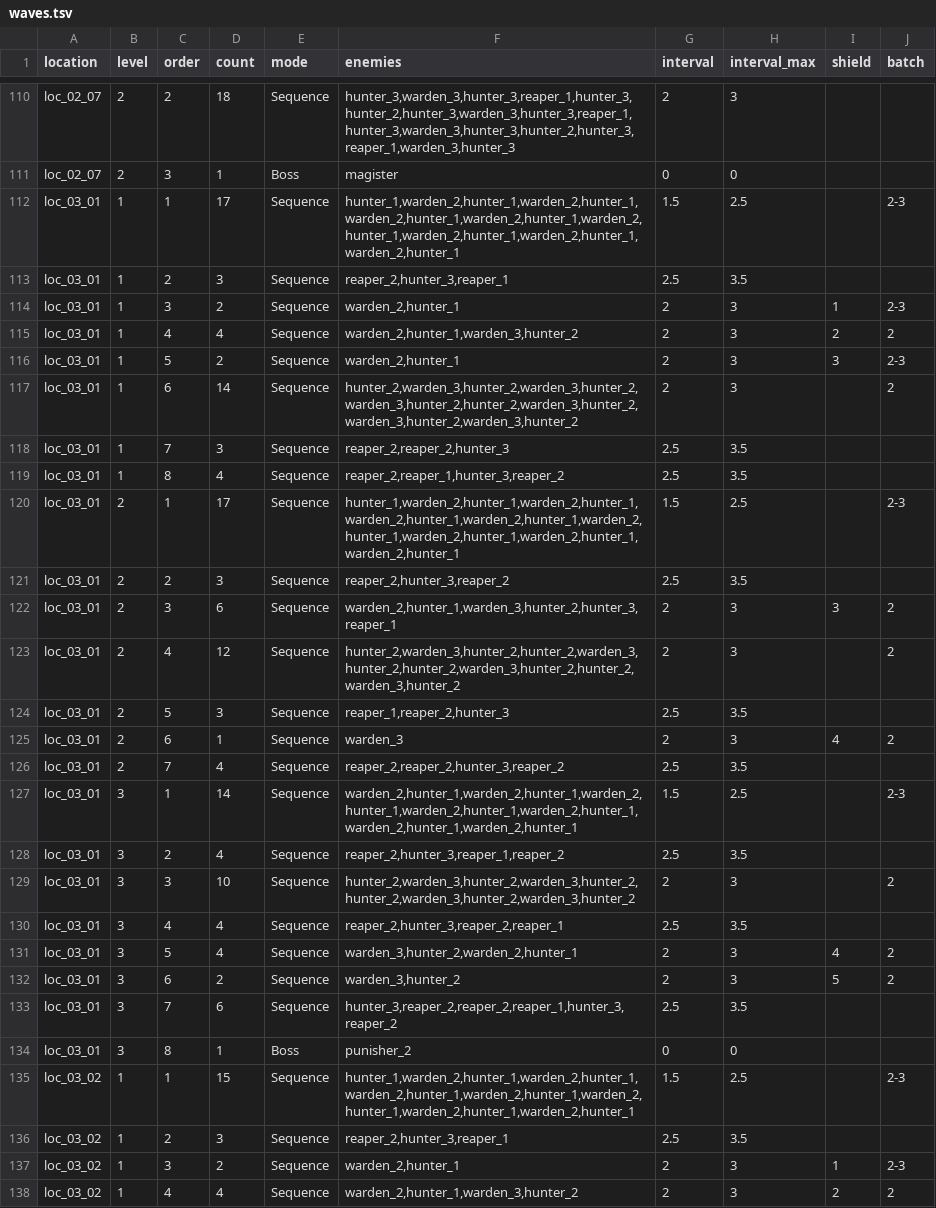
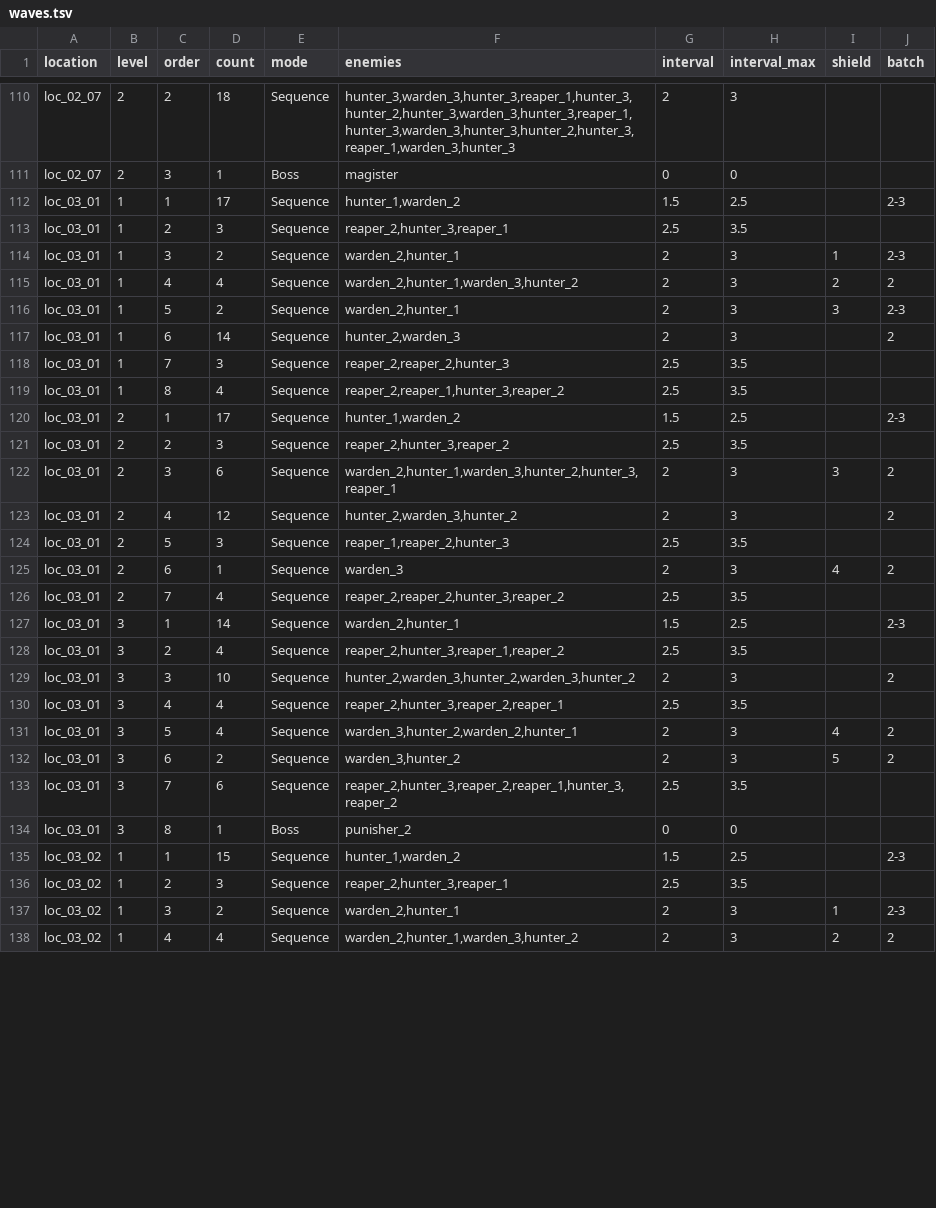
Before and after one commit to BarVit/UnityHomeWorks, a TSV file: Flappy Terminator/Assets/Data/Tables/waves.tsv, drawn as a sheet; only a part is shown, gaps mark what is left out; the diff covers the shown part only.

```diff
--- a/Flappy Terminator/Assets/Data/Tables/waves.tsv
+++ b/Flappy Terminator/Assets/Data/Tables/waves.tsv
@@ -111,3 +111,3 @@ loc_02_07	2	2	18	Sequence	hunter_3,warden_3,hunter_3,reaper_1,hunter_3,hunter_2,
 loc_02_07	2	3	1	Boss	magister	0	0		
-loc_03_01	1	1	17	Sequence	hunter_1,warden_2,hunter_1,warden_2,hunter_1,warden_2,hunter_1,warden_2,hunter_1,warden_2,hunter_1,warden_2,hunter_1,warden_2,hunter_1,warden_2,hunter_1	1.5	2.5		2-3
+loc_03_01	1	1	17	Sequence	hunter_1,warden_2	1.5	2.5		2-3
 loc_03_01	1	2	3	Sequence	reaper_2,hunter_3,reaper_1	2.5	3.5		
@@ -116,9 +116,9 @@ loc_03_01	1	4	4	Sequence	warden_2,hunter_1,warden_3,hunter_2	2	3	2	2
 loc_03_01	1	5	2	Sequence	warden_2,hunter_1	2	3	3	2-3
-loc_03_01	1	6	14	Sequence	hunter_2,warden_3,hunter_2,warden_3,hunter_2,warden_3,hunter_2,hunter_2,warden_3,hunter_2,warden_3,hunter_2,warden_3,hunter_2	2	3		2
+loc_03_01	1	6	14	Sequence	hunter_2,warden_3	2	3		2
 loc_03_01	1	7	3	Sequence	reaper_2,reaper_2,hunter_3	2.5	3.5		
 loc_03_01	1	8	4	Sequence	reaper_2,reaper_1,hunter_3,reaper_2	2.5	3.5		
-loc_03_01	2	1	17	Sequence	hunter_1,warden_2,hunter_1,warden_2,hunter_1,warden_2,hunter_1,warden_2,hunter_1,warden_2,hunter_1,warden_2,hunter_1,warden_2,hunter_1,warden_2,hunter_1	1.5	2.5		2-3
+loc_03_01	2	1	17	Sequence	hunter_1,warden_2	1.5	2.5		2-3
 loc_03_01	2	2	3	Sequence	reaper_2,hunter_3,reaper_2	2.5	3.5		
 loc_03_01	2	3	6	Sequence	warden_2,hunter_1,warden_3,hunter_2,hunter_3,reaper_1	2	3	3	2
-loc_03_01	2	4	12	Sequence	hunter_2,warden_3,hunter_2,hunter_2,warden_3,hunter_2,hunter_2,warden_3,hunter_2,hunter_2,warden_3,hunter_2	2	3		2
+loc_03_01	2	4	12	Sequence	hunter_2,warden_3,hunter_2	2	3		2
 loc_03_01	2	5	3	Sequence	reaper_1,reaper_2,hunter_3	2.5	3.5		
@@ -126,5 +126,5 @@ loc_03_01	2	6	1	Sequence	warden_3	2	3	4	2
 loc_03_01	2	7	4	Sequence	reaper_2,reaper_2,hunter_3,reaper_2	2.5	3.5		
-loc_03_01	3	1	14	Sequence	warden_2,hunter_1,warden_2,hunter_1,warden_2,hunter_1,warden_2,hunter_1,warden_2,hunter_1,warden_2,hunter_1,warden_2,hunter_1	1.5	2.5		2-3
+loc_03_01	3	1	14	Sequence	warden_2,hunter_1	1.5	2.5		2-3
 loc_03_01	3	2	4	Sequence	reaper_2,hunter_3,reaper_1,reaper_2	2.5	3.5		
-loc_03_01	3	3	10	Sequence	hunter_2,warden_3,hunter_2,warden_3,hunter_2,hunter_2,warden_3,hunter_2,warden_3,hunter_2	2	3		2
+loc_03_01	3	3	10	Sequence	hunter_2,warden_3,hunter_2,warden_3,hunter_2	2	3		2
 loc_03_01	3	4	4	Sequence	reaper_2,hunter_3,reaper_2,reaper_1	2.5	3.5		
@@ -132,5 +132,5 @@ loc_03_01	3	5	4	Sequence	warden_3,hunter_2,warden_2,hunter_1	2	3	4	2
 loc_03_01	3	6	2	Sequence	warden_3,hunter_2	2	3	5	2
-loc_03_01	3	7	6	Sequence	hunter_3,reaper_2,reaper_2,reaper_1,hunter_3,reaper_2	2.5	3.5		
+loc_03_01	3	7	6	Sequence	reaper_2,hunter_3,reaper_2,reaper_1,hunter_3,reaper_2	2.5	3.5		
 loc_03_01	3	8	1	Boss	punisher_2	0	0		
-loc_03_02	1	1	15	Sequence	hunter_1,warden_2,hunter_1,warden_2,hunter_1,warden_2,hunter_1,warden_2,hunter_1,warden_2,hunter_1,warden_2,hunter_1,warden_2,hunter_1	1.5	2.5		2-3
+loc_03_02	1	1	15	Sequence	hunter_1,warden_2	1.5	2.5		2-3
 loc_03_02	1	2	3	Sequence	reaper_2,hunter_3,reaper_1	2.5	3.5		
```
Also changed, not shown: 91 edited cells elsewhere in this file, Flappy Terminator/Assets/Data/Reports/location_rewards.tsv, 1 other file.
